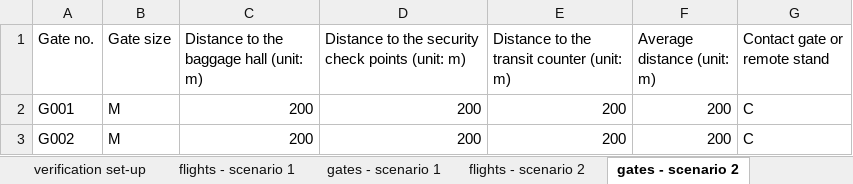
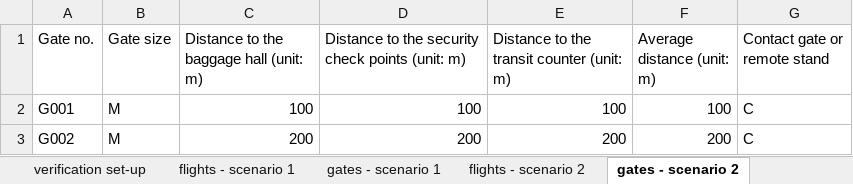
Before and after one commit to tostijong/OperationsMaarDanGoed, an Excel workbook: verification_scenarios.xlsx, sheet gates - scenario 2, drawn as a sheet; values as stored, in another font and other column widths than the file's, no borders; the diff names each change by its address in the sheet, - before the commit and + after, or states it on an @@ line.

```diff
--- a/verification_scenarios.xlsx (sheet gates - scenario 2)
+++ b/verification_scenarios.xlsx (sheet gates - scenario 2)
-C2: 200
+C2: 100
-D2: 200
+D2: 100
-E2: 200
+E2: 100
-F2 (Average distance (unit: m)): 200
+F2 (Average distance (unit: m)): 100
```
Also changed, not shown: sheet flights - scenario 2, 4 other files.
